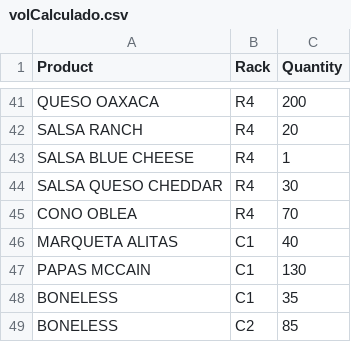
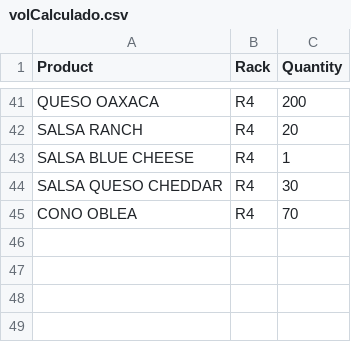
Before and after one commit to MrEstebato/reto-multiagentes, a CSV file: volCalculado.csv, drawn as a sheet; only a part is shown, gaps mark what is left out.

```diff
--- a/volCalculado.csv
+++ b/volCalculado.csv
@@ -45,5 +45 @@ SALSA QUESO CHEDDAR,R4,30
 CONO OBLEA,R4,70
-MARQUETA ALITAS,C1,40
-PAPAS MCCAIN,C1,130
-BONELESS,C1,35
-BONELESS,C2,85
```
Also changed, not shown: 2 other files.
